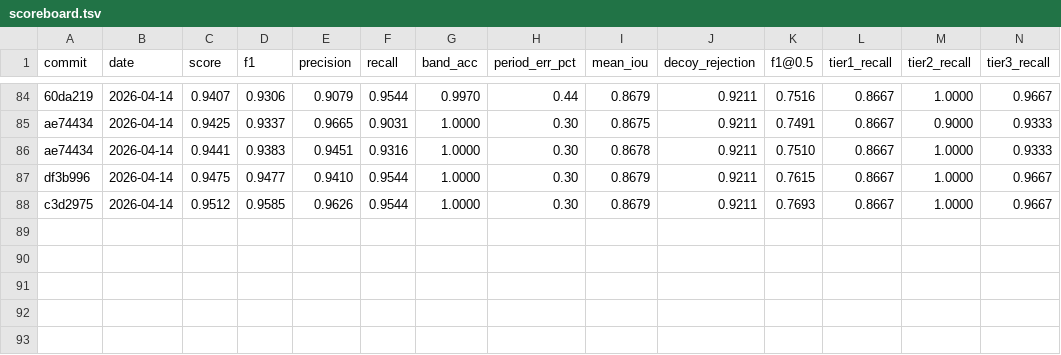
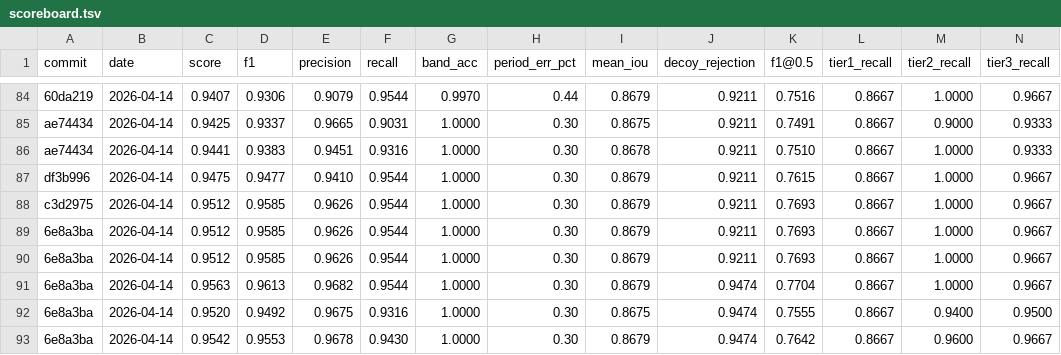
Before and after one commit to rusaitis/qp-events, a TSV file: scoreboard.tsv, drawn as a sheet; only a part is shown, gaps mark what is left out; rows hold the shown columns only; the diff names each change by its address in the sheet, - before the commit and + after, or states it on an @@ line.

```diff
--- a/scoreboard.tsv
+++ b/scoreboard.tsv
+row 89: 6e8a3ba | 2026-04-14 | 0.9512 | 0.9585 | 0.9626 | 0.9544 | 1.0000 | 0.30 | 0.8679 | 0.9211 | 0.7693 | 0.8667 | 1.0000 | 0.9667
+row 90: 6e8a3ba | 2026-04-14 | 0.9512 | 0.9585 | 0.9626 | 0.9544 | 1.0000 | 0.30 | 0.8679 | 0.9211 | 0.7693 | 0.8667 | 1.0000 | 0.9667
+row 91: 6e8a3ba | 2026-04-14 | 0.9563 | 0.9613 | 0.9682 | 0.9544 | 1.0000 | 0.30 | 0.8679 | 0.9474 | 0.7704 | 0.8667 | 1.0000 | 0.9667
+row 92: 6e8a3ba | 2026-04-14 | 0.9520 | 0.9492 | 0.9675 | 0.9316 | 1.0000 | 0.30 | 0.8675 | 0.9474 | 0.7555 | 0.8667 | 0.9400 | 0.9500
+row 93: 6e8a3ba | 2026-04-14 | 0.9542 | 0.9553 | 0.9678 | 0.9430 | 1.0000 | 0.30 | 0.8679 | 0.9474 | 0.7642 | 0.8667 | 0.9600 | 0.9667
```
Also changed, not shown: 2 other files.
